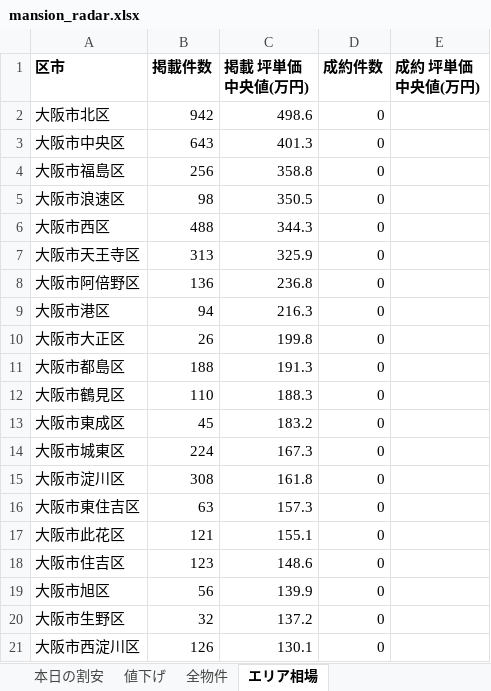
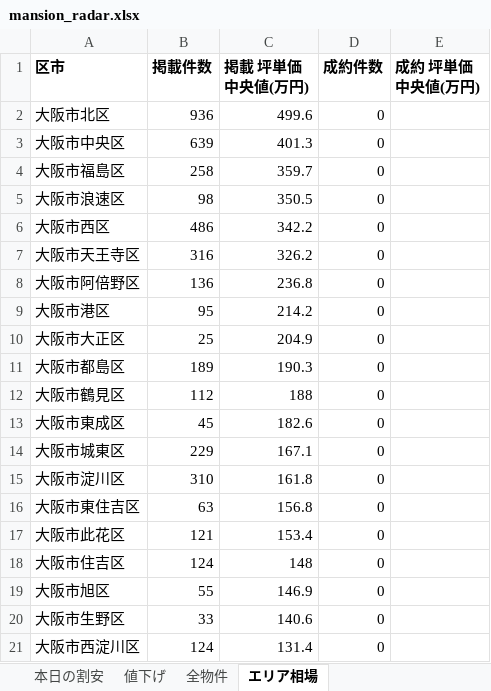
Before and after one commit to kokoro-no-hondana/mansion-radar, an Excel workbook: docs/data/mansion_radar.xlsx, sheet エリア相場, drawn as a sheet; only a part is shown; values as stored, in another font and other column widths than the file's, no borders; the diff covers the shown part only; the diff names each change by its address in the sheet, - before the commit and + after, or states it on an @@ line.

```diff
--- a/docs/data/mansion_radar.xlsx (sheet エリア相場)
+++ b/docs/data/mansion_radar.xlsx (sheet エリア相場)
-B2 (掲載件数): 942
+B2 (掲載件数): 936
-C2 (掲載 坪単価中央値(万円)): 498.6
+C2 (掲載 坪単価中央値(万円)): 499.6
-B3 (掲載件数): 643
+B3 (掲載件数): 639
-B4 (掲載件数): 256
+B4 (掲載件数): 258
-C4 (掲載 坪単価中央値(万円)): 358.8
+C4 (掲載 坪単価中央値(万円)): 359.7
-B6 (掲載件数): 488
+B6 (掲載件数): 486
-C6 (掲載 坪単価中央値(万円)): 344.3
+C6 (掲載 坪単価中央値(万円)): 342.2
-B7 (掲載件数): 313
+B7 (掲載件数): 316
-C7 (掲載 坪単価中央値(万円)): 325.9
+C7 (掲載 坪単価中央値(万円)): 326.2
-B9 (掲載件数): 94
+B9 (掲載件数): 95
-C9 (掲載 坪単価中央値(万円)): 216.3
+C9 (掲載 坪単価中央値(万円)): 214.2
-B10 (掲載件数): 26
+B10 (掲載件数): 25
-C10 (掲載 坪単価中央値(万円)): 199.8
+C10 (掲載 坪単価中央値(万円)): 204.9
-B11 (掲載件数): 188
+B11 (掲載件数): 189
-C11 (掲載 坪単価中央値(万円)): 191.3
+C11 (掲載 坪単価中央値(万円)): 190.3
-B12 (掲載件数): 110
+B12 (掲載件数): 112
-C12 (掲載 坪単価中央値(万円)): 188.3
+C12 (掲載 坪単価中央値(万円)): 188
-C13 (掲載 坪単価中央値(万円)): 183.2
+C13 (掲載 坪単価中央値(万円)): 182.6
-B14 (掲載件数): 224
+B14 (掲載件数): 229
-C14 (掲載 坪単価中央値(万円)): 167.3
+C14 (掲載 坪単価中央値(万円)): 167.1
-B15 (掲載件数): 308
+B15 (掲載件数): 310
-C16 (掲載 坪単価中央値(万円)): 157.3
+C16 (掲載 坪単価中央値(万円)): 156.8
-C17 (掲載 坪単価中央値(万円)): 155.1
+C17 (掲載 坪単価中央値(万円)): 153.4
-B18 (掲載件数): 123
+B18 (掲載件数): 124
-C18 (掲載 坪単価中央値(万円)): 148.6
+C18 (掲載 坪単価中央値(万円)): 148
-B19 (掲載件数): 56
+B19 (掲載件数): 55
-C19 (掲載 坪単価中央値(万円)): 139.9
+C19 (掲載 坪単価中央値(万円)): 146.9
-B20 (掲載件数): 32
+B20 (掲載件数): 33
-C20 (掲載 坪単価中央値(万円)): 137.2
+C20 (掲載 坪単価中央値(万円)): 140.6
-B21 (掲載件数): 126
+B21 (掲載件数): 124
-C21 (掲載 坪単価中央値(万円)): 130.1
+C21 (掲載 坪単価中央値(万円)): 131.4
```
Also changed, not shown: 2 edited cells elsewhere in this sheet, sheet 全物件, sheet 本日の割安, sheet 値下げ, 3 other files.
